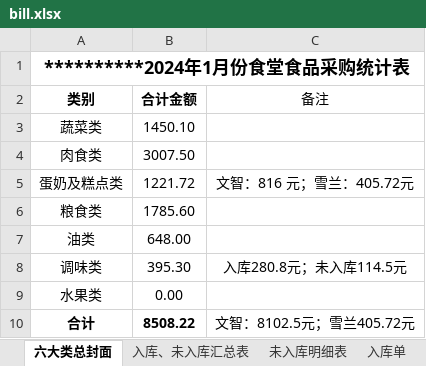
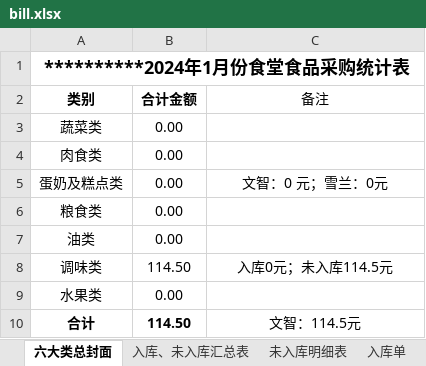
Before and after one commit to larryw3i/funingschool, an Excel workbook: src/fnschool/canteen/data/bill.xlsx, sheet 六大类总封面, drawn as a sheet; values as stored, in another font and other column widths than the file's, no borders; the diff names each change by its address in the sheet, - before the commit and + after, or states it on an @@ line.

```diff
--- a/src/fnschool/canteen/data/bill.xlsx (sheet 六大类总封面)
+++ b/src/fnschool/canteen/data/bill.xlsx (sheet 六大类总封面)
-B3 (合计金额): 1450.10
+B3 (合计金额): 0.00
-B4 (合计金额): 3007.50
+B4 (合计金额): 0.00
-B5 (合计金额): 1221.72
+B5 (合计金额): 0.00
-C5 (备注): 文智：816 元；雪兰：405.72元
+C5 (备注): 文智：0 元；雪兰：0元
-B6 (合计金额): 1785.60
+B6 (合计金额): 0.00
-B7 (合计金额): 648.00
+B7 (合计金额): 0.00
-B8 (合计金额): 395.30
+B8 (合计金额): 114.50
-C8 (备注): 入库280.8元；未入库114.5元
+C8 (备注): 入库0元；未入库114.5元
-B10 (合计金额): 8508.22
+B10 (合计金额): 114.50
-C10 (备注): 文智：8102.5元；雪兰405.72元
+C10 (备注): 文智：114.5元
```
Also changed, not shown: sheet 食材盘存表, sheet 入库单, sheet 入库、未入库汇总表, other sheet tabs, formulas that keep their value, 31 other files.
